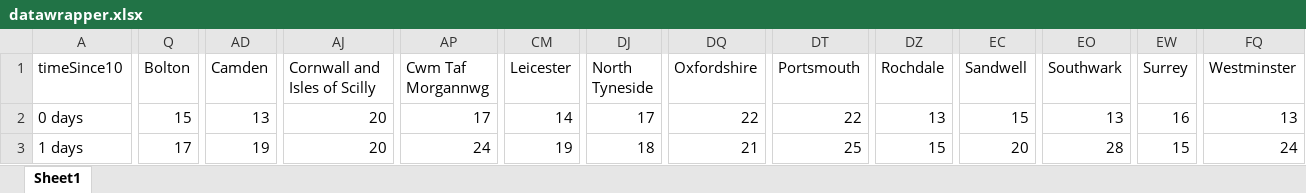
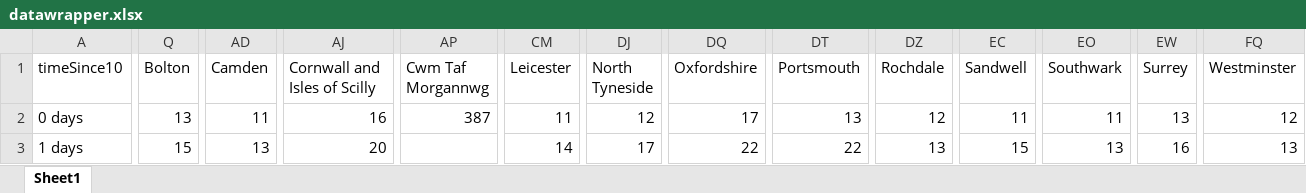
Before and after one commit to henryjameslau/covid-cases-by-ua, an Excel workbook: datawrapper.xlsx, sheet Sheet1, drawn as a sheet; only a part is shown, gaps mark what is left out; values as stored, in another font and other column widths than the file's, no borders; the diff covers the shown part only; the diff names each change by its address in the sheet, - before the commit and + after, or states it on an @@ line.

```diff
--- a/datawrapper.xlsx (sheet Sheet1)
+++ b/datawrapper.xlsx (sheet Sheet1)
-Q2 (Bolton): 15
+Q2 (Bolton): 13
-AD2 (Camden): 13
+AD2 (Camden): 11
-AJ2 (Cornwall and Isles of Scilly): 20
+AJ2 (Cornwall and Isles of Scilly): 16
-AP2 (Cwm Taf Morgannwg): 17
+AP2 (Cwm Taf Morgannwg): 387
-CM2 (Leicester): 14
+CM2 (Leicester): 11
-DJ2 (North Tyneside): 17
+DJ2 (North Tyneside): 12
-DQ2 (Oxfordshire): 22
+DQ2 (Oxfordshire): 17
-DT2 (Portsmouth): 22
+DT2 (Portsmouth): 13
-DZ2 (Rochdale): 13
+DZ2 (Rochdale): 12
-EC2 (Sandwell): 15
+EC2 (Sandwell): 11
-EO2 (Southwark): 13
+EO2 (Southwark): 11
-EW2 (Surrey): 16
+EW2 (Surrey): 13
-FQ2 (Westminster): 13
+FQ2 (Westminster): 12
-Q3 (Bolton): 17
+Q3 (Bolton): 15
-AD3 (Camden): 19
+AD3 (Camden): 13
-AP3 (Cwm Taf Morgannwg): 24
+AP3 (Cwm Taf Morgannwg): (empty)
-CM3 (Leicester): 19
+CM3 (Leicester): 14
-DJ3 (North Tyneside): 18
+DJ3 (North Tyneside): 17
-DQ3 (Oxfordshire): 21
+DQ3 (Oxfordshire): 22
-DT3 (Portsmouth): 25
+DT3 (Portsmouth): 22
-DZ3 (Rochdale): 15
+DZ3 (Rochdale): 13
-EC3 (Sandwell): 20
+EC3 (Sandwell): 15
-EO3 (Southwark): 28
+EO3 (Southwark): 13
-EW3 (Surrey): 15
+EW3 (Surrey): 16
-FQ3 (Westminster): 24
+FQ3 (Westminster): 13
```
Also changed, not shown: 5 added rows and 1103 edited cells elsewhere in this sheet, 7 other files.
